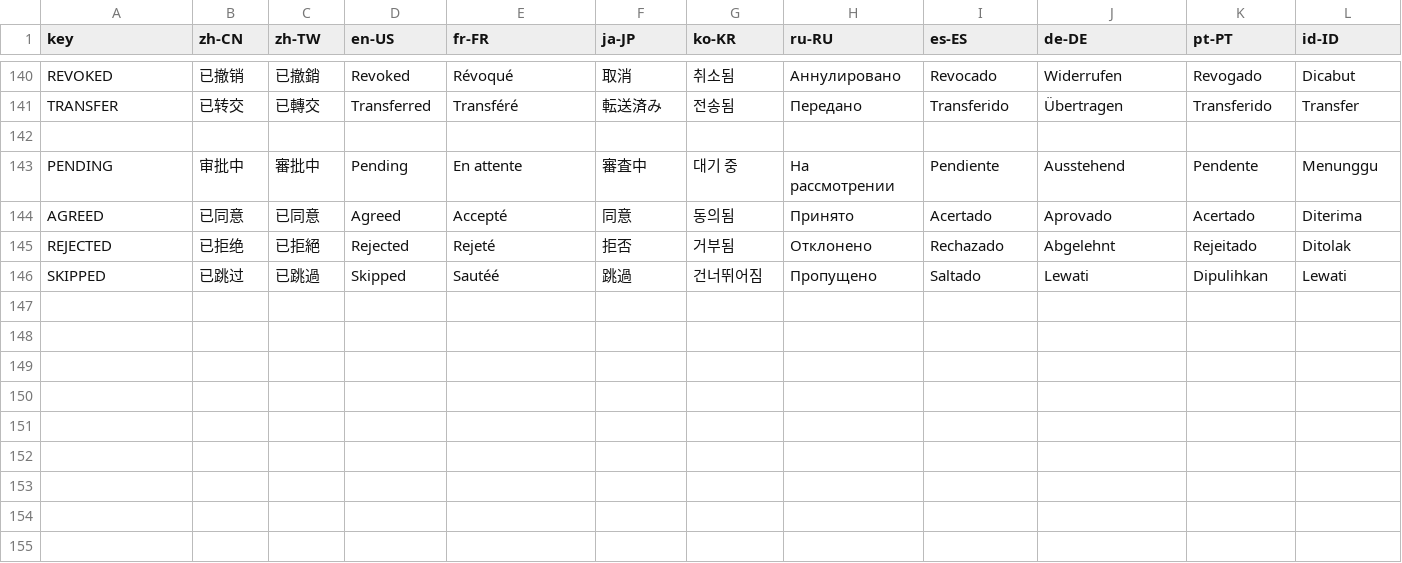
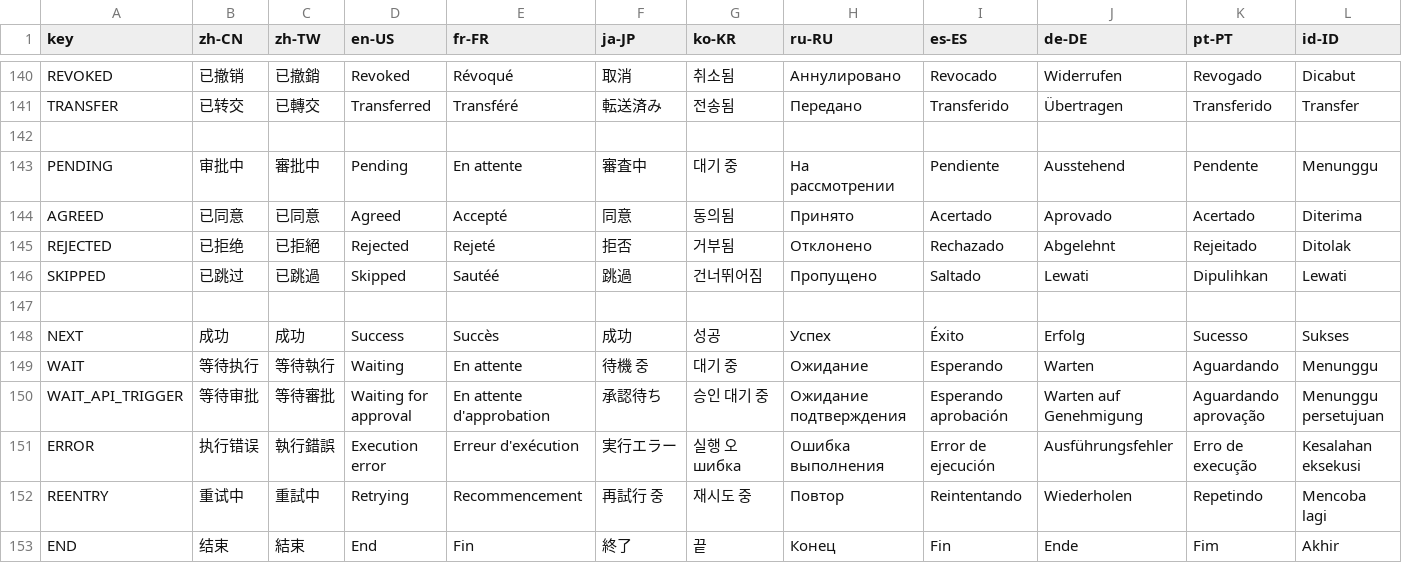
Before and after one commit to erupts/erupt-web, a CSV file: src/erupt.i18n.csv, drawn as a sheet; only a part is shown, gaps mark what is left out; rows hold the shown columns only; the diff names each change by its address in the sheet, - before the commit and + after, or states it on an @@ line.

```diff
--- a/src/erupt.i18n.csv
+++ b/src/erupt.i18n.csv
+row 147: (empty)
+row 148: NEXT | 成功 | 成功 | Success | Succès | 成功 | 성공 | Успех | Éxito | Erfolg | Sucesso | Sukses
+row 149: WAIT | 等待执行 | 等待執行 | Waiting | En attente | 待機 중 | 대기 중 | Ожидание | Esperando | Warten | Aguardando | Menunggu
+row 150: WAIT_API_TRIGGER | 等待审批 | 等待審批 | Waiting for approval | En attente d'approbation | 承認待ち | 승인 대기 중 | Ожидание подтверждения | Esperando aprobación | Warten auf Genehmigung | Aguardando aprovação | Menunggu persetujuan
+row 151: ERROR | 执行错误 | 執行錯誤 | Execution error | Erreur d'exécution | 実行エラー | 실행 오шибка | Ошибка выполнения | Error de ejecución | Ausführungsfehler | Erro de execução | Kesalahan eksekusi
+row 152: REENTRY | 重试中 | 重試中 | Retrying | Recommencement | 再試行 중 | 재시도 중 | Повтор | Reintentando | Wiederholen | Repetindo | Mencoba lagi
+row 153: END | 结束 | 結束 | End | Fin | 終了 | 끝 | Конец | Fin | Ende | Fim | Akhir
```
Also changed, not shown: 3 other files.
